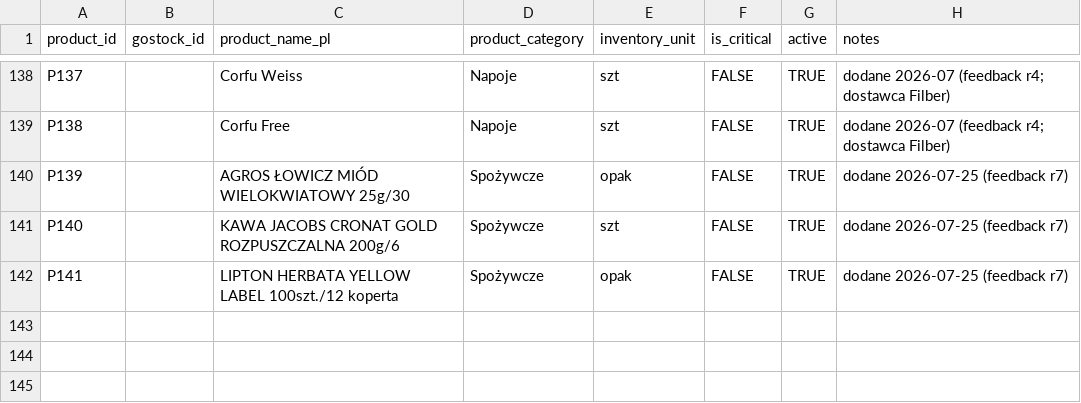
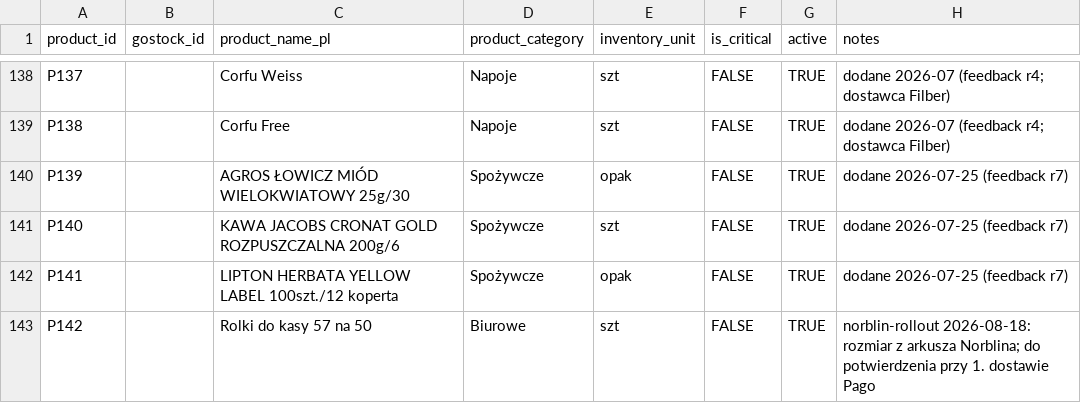
Before and after one commit to beniamin-openclaw/pita-supply-os, a CSV file: docs/pita-supply-os-v1/seed/products.csv, drawn as a sheet; only a part is shown, gaps mark what is left out.

```diff
--- a/docs/pita-supply-os-v1/seed/products.csv
+++ b/docs/pita-supply-os-v1/seed/products.csv
@@ -142 +142,2 @@ P140,,KAWA JACOBS CRONAT GOLD ROZPUSZCZALNA 200g/6,Spożywcze,szt,FALSE,TRUE,dod
 P141,,LIPTON HERBATA YELLOW LABEL 100szt./12 koperta,Spożywcze,opak,FALSE,TRUE,dodane 2026-07-25 (feedback r7)
+P142,,Rolki do kasy 57 na 50,Biurowe,szt,FALSE,TRUE,norblin-rollout 2026-08-18: rozmiar z arkusza Norblina; do potwierdzenia przy 1. dostawie Pago
```
Also changed, not shown: docs/pita-supply-os-v1/seed/locations.csv, docs/pita-supply-os-v1/seed/supplier_products.csv, 7 other files.
